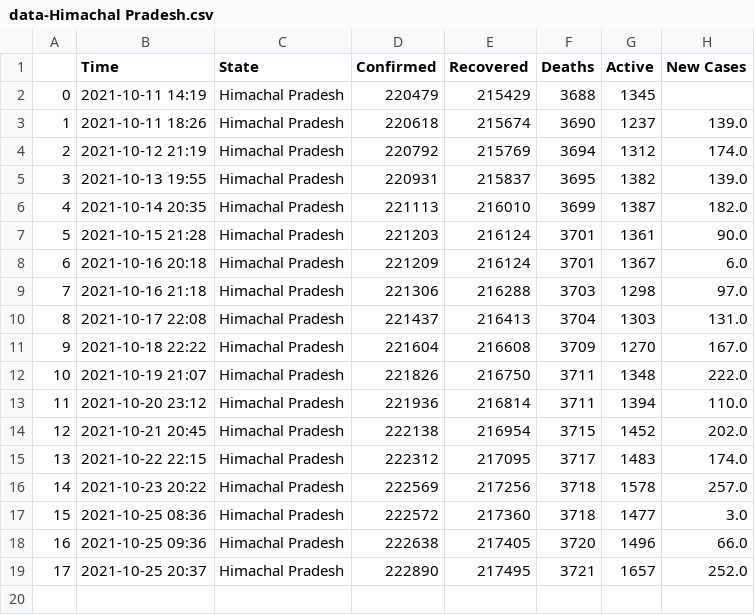
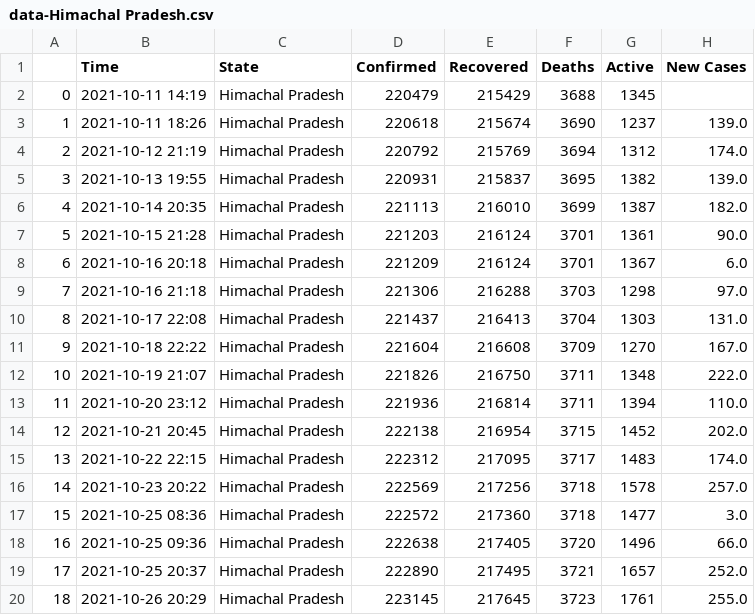
Before and after one commit to dakkshesh07/Covid19_India_Data, a CSV file: Himachal Pradesh/data-Himachal Pradesh.csv, drawn as a sheet; the diff names each change by its address in the sheet, - before the commit and + after, or states it on an @@ line.

Commit message:
upload updated datasets, fetched on 2021-10-26 20:29

```diff
--- a/Himachal Pradesh/data-Himachal Pradesh.csv
+++ b/Himachal Pradesh/data-Himachal Pradesh.csv
+row 20: 18 | 2021-10-26 20:29 | Himachal Pradesh | 223145 | 217645 | 3723 | 1761 | 255.0
```
Also changed, not shown: Jammu and Kashmir/data-Jammu and Kashmir.csv, Kerala/data-Kerala.csv, 15 other files.
